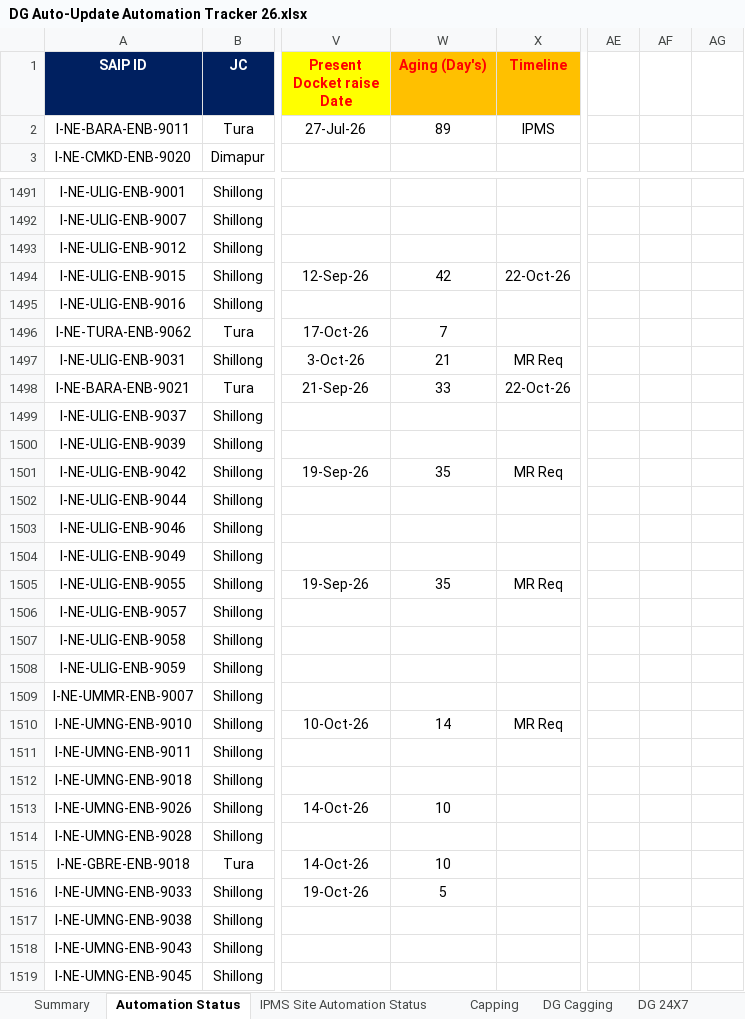
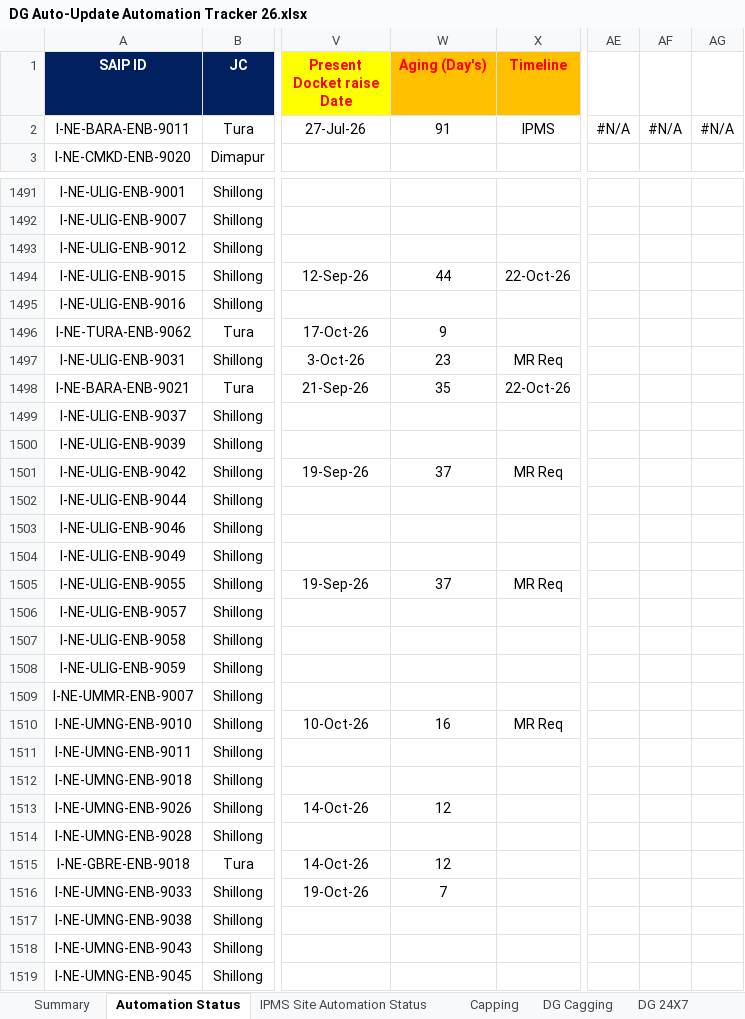
Before and after one commit to tridip2gogoi/Share-Docket-no., an Excel workbook: DG Auto-Update Automation Tracker 26.xlsx, sheet Automation Status, drawn as a sheet; only a part is shown, gaps mark what is left out; values as stored, in another font and other column widths than the file's, no borders; conditional formats not drawn; the diff covers the shown part only; the diff names each change by its address in the sheet, - before the commit and + after, or states it on an @@ line.

```diff
--- a/DG Auto-Update Automation Tracker 26.xlsx (sheet Automation Status)
+++ b/DG Auto-Update Automation Tracker 26.xlsx (sheet Automation Status)
-W2 (Aging (Day's)): 89
+W2 (Aging (Day's)): 91
-AE2: (empty)
+AE2: #N/A
-AF2: (empty)
+AF2: #N/A
-AG2: (empty)
+AG2: #N/A
-W1494 (Aging (Day's)): 42
+W1494 (Aging (Day's)): 44
-W1496 (Aging (Day's)): 7
+W1496 (Aging (Day's)): 9
-W1497 (Aging (Day's)): 21
+W1497 (Aging (Day's)): 23
-W1498 (Aging (Day's)): 33
+W1498 (Aging (Day's)): 35
-W1501 (Aging (Day's)): 35
+W1501 (Aging (Day's)): 37
-W1505 (Aging (Day's)): 35
+W1505 (Aging (Day's)): 37
-W1510 (Aging (Day's)): 14
+W1510 (Aging (Day's)): 16
-W1513 (Aging (Day's)): 10
+W1513 (Aging (Day's)): 12
-W1515 (Aging (Day's)): 10
+W1515 (Aging (Day's)): 12
-W1516 (Aging (Day's)): 5
+W1516 (Aging (Day's)): 7
```
Also changed, not shown: 280 edited cells elsewhere in this sheet.
